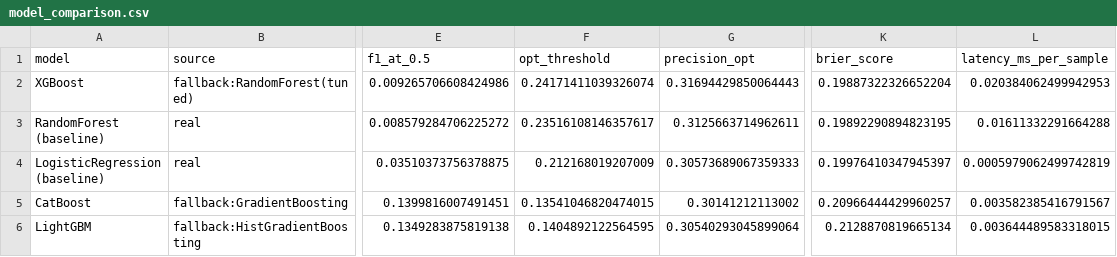
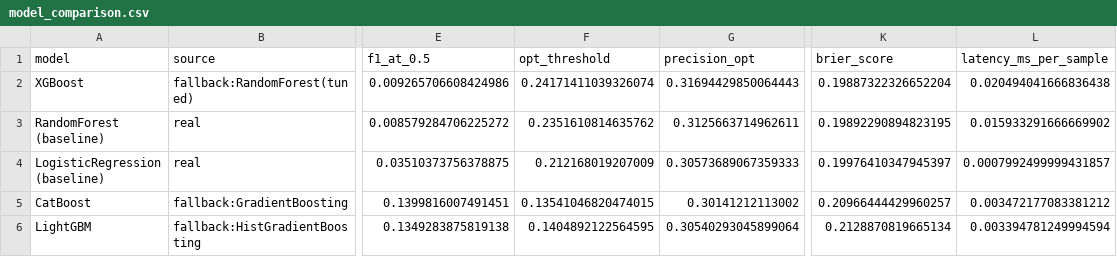
Before and after one commit to Codered1729/SIH26184, a CSV file: sentinel_prototype/sentinel/ml/experiments/model_comparison.csv, drawn as a sheet; only a part is shown, gaps mark what is left out; the diff names each change by its address in the sheet, - before the commit and + after, or states it on an @@ line.

Commit message:
chore(ml): update benchmark metrics on freshly generated Maharashtra dataset

```diff
--- a/sentinel_prototype/sentinel/ml/experiments/model_comparison.csv
+++ b/sentinel_prototype/sentinel/ml/experiments/model_comparison.csv
-L2 (latency_ms_per_sample): 0.020384062499942953
+L2 (latency_ms_per_sample): 0.020494041666836438
-F3 (opt_threshold): 0.23516108146357617
+F3 (opt_threshold): 0.2351610814635762
-L3 (latency_ms_per_sample): 0.01611332291664288
+L3 (latency_ms_per_sample): 0.015933291666669902
-L4 (latency_ms_per_sample): 0.0005979062499742819
+L4 (latency_ms_per_sample): 0.0007992499999431857
-L5 (latency_ms_per_sample): 0.003582385416791567
+L5 (latency_ms_per_sample): 0.003472177083381212
-L6 (latency_ms_per_sample): 0.003644489583318015
+L6 (latency_ms_per_sample): 0.003394781249994594
```
Also changed, not shown: 2 other files.
